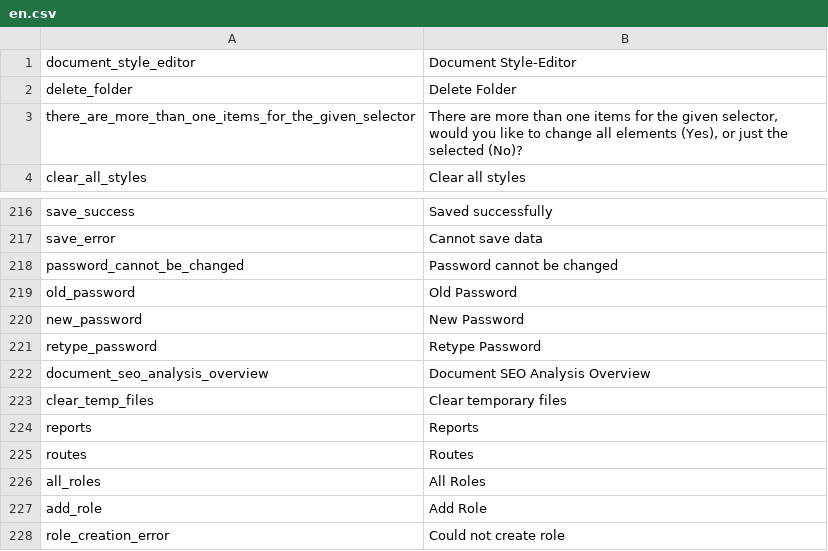
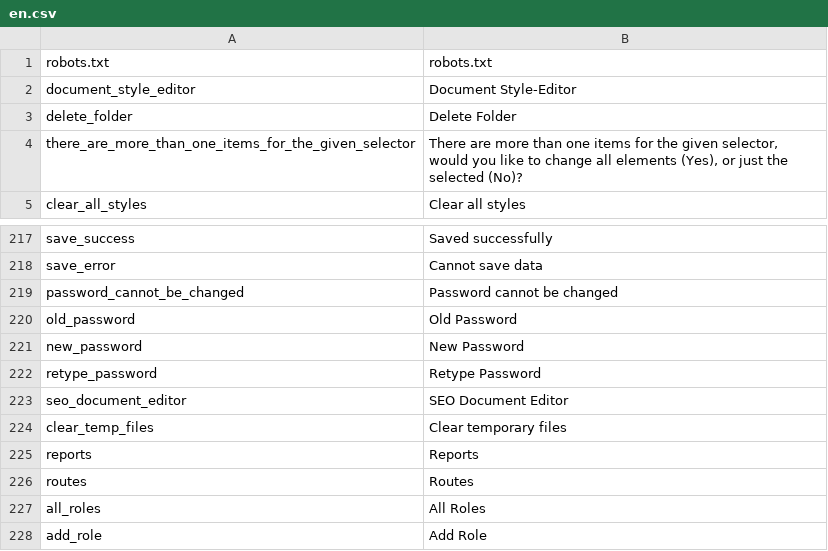
Before and after one commit to pimcore/pimcore, a CSV file: pimcore/config/texts/en.csv, drawn as a sheet; only a part is shown, gaps mark what is left out; the shorter side is filled out with more unchanged rows.

Commit message:
permission for report & marketing and SEO stuff
git-svn-id: http://www.pimcore.org/svn/pimcore/private/core/trunk@2506 1f8fe7d8-47f0-464c-8d0a-336f4953ab05

```diff
--- a/pimcore/config/texts/en.csv
+++ b/pimcore/config/texts/en.csv
@@ -1 +1,2 @@
+"robots.txt","robots.txt"
 "document_style_editor","Document Style-Editor"
@@ -221,3 +222,3 @@
 "retype_password","Retype Password"
-"document_seo_analysis_overview","Document SEO Analysis Overview"
+"seo_document_editor","SEO Document Editor"
 "clear_temp_files","Clear temporary files"
```
Also changed, not shown: 9 other files.
